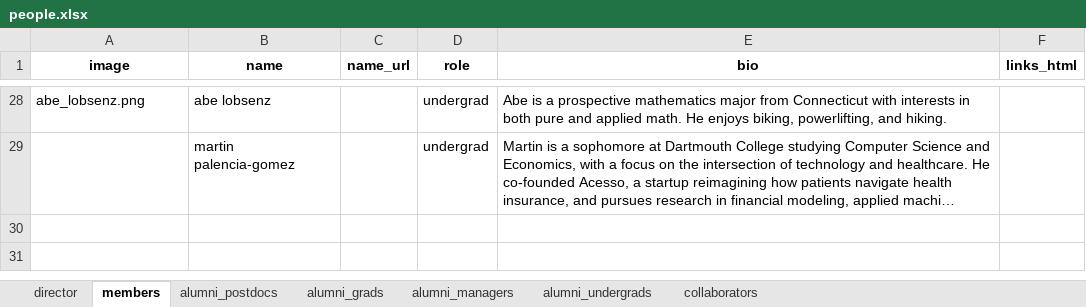
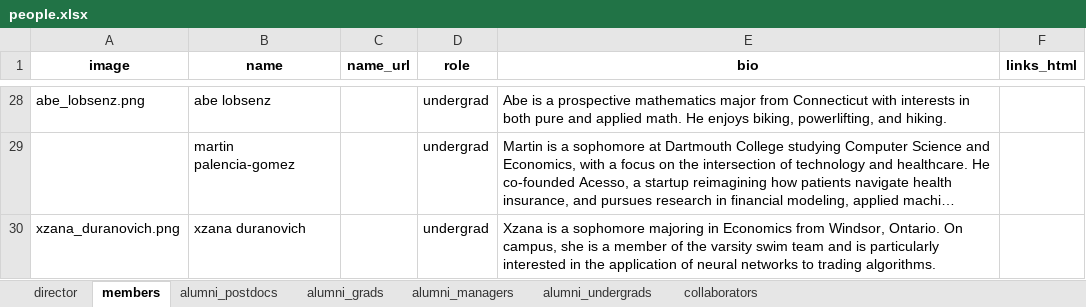
Before and after one commit to ContextLab/contextlab.github.io, an Excel workbook: data/people.xlsx, sheet members, drawn as a sheet; only a part is shown, gaps mark what is left out; long unchanged cells end in …; values as stored, in another font and other column widths than the file's, no borders; the diff names each change by its address in the sheet, - before the commit and + after, or states it on an @@ line.

```diff
--- a/data/people.xlsx (sheet members)
+++ b/data/people.xlsx (sheet members)
+row 30: xzana_duranovich.png | xzana duranovich |  | undergrad | Xzana is a sophomore majoring in Economics from Windsor, Ontario. On campus, she is a member of the varsity swim team and is particularly interested in the application of neural networks to trading algorithms.
```
Also changed, not shown: 5 other files.
